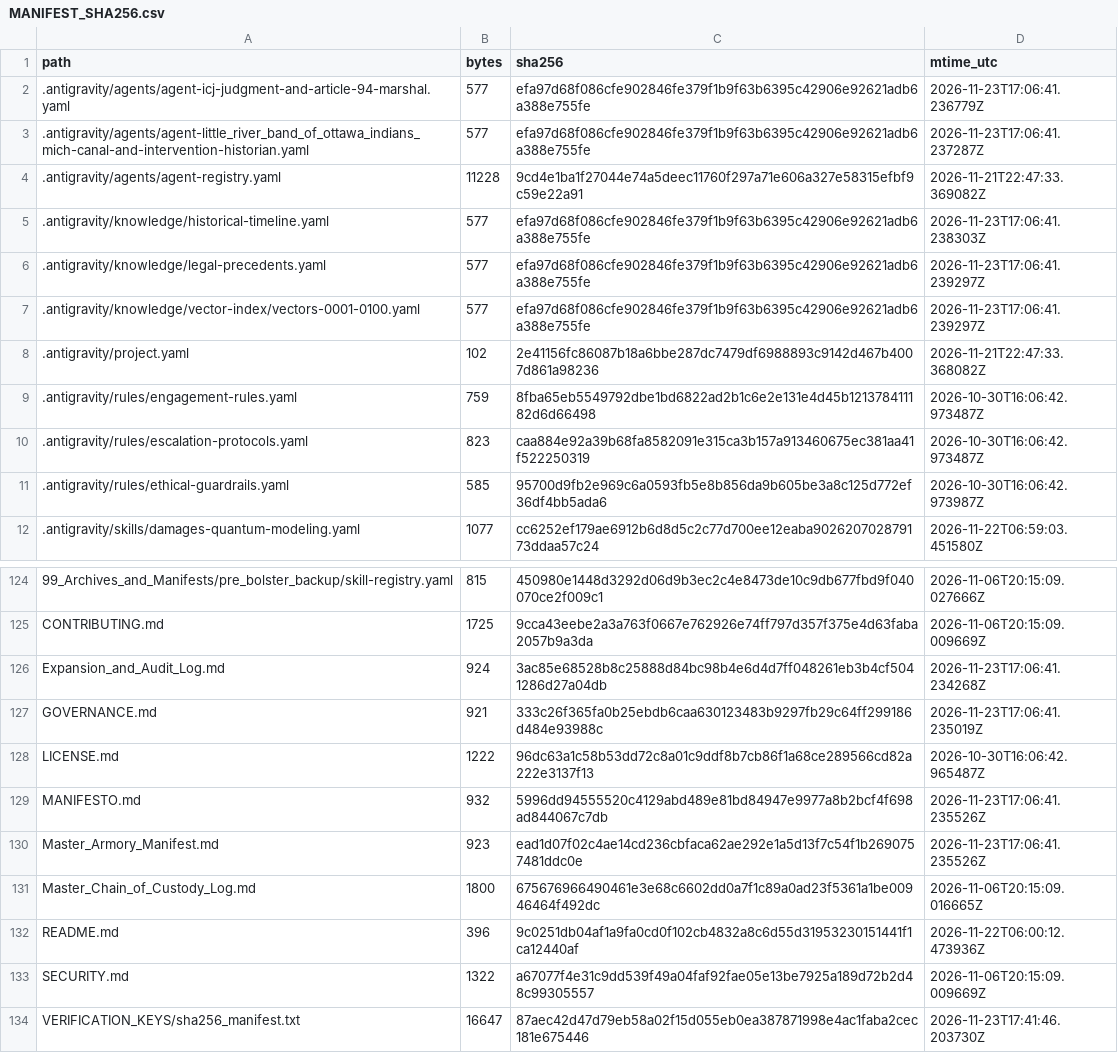
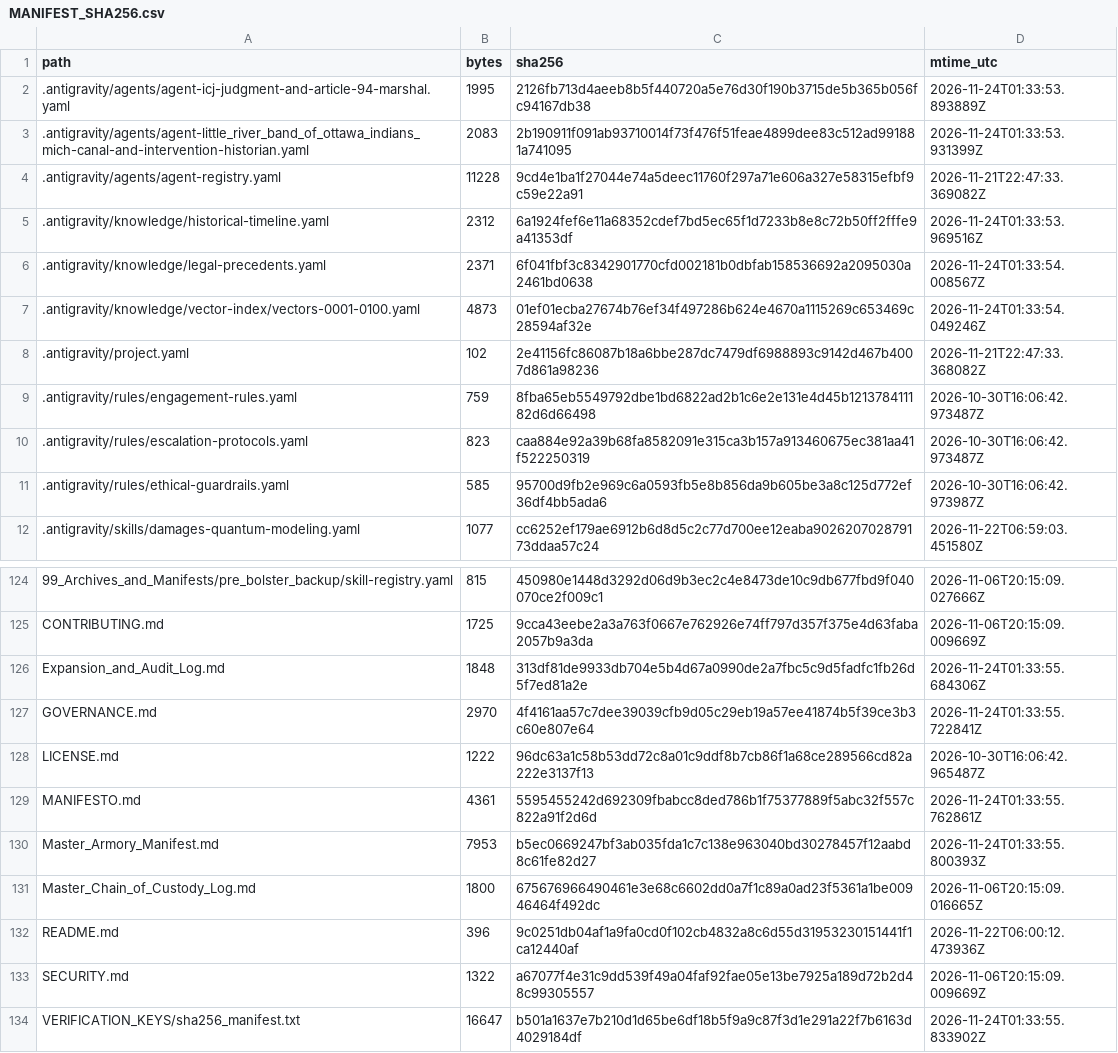
Before and after one commit to GlobalRestitutionAlliance/turtle-island-us-mi-little-river-band-of-ottawa-indians-mich-master-litigation, a CSV file: 99_Archives_and_Manifests/MANIFEST_SHA256.csv, drawn as a sheet; only a part is shown, gaps mark what is left out; the diff covers the shown part only.

```diff
--- a/99_Archives_and_Manifests/MANIFEST_SHA256.csv
+++ b/99_Archives_and_Manifests/MANIFEST_SHA256.csv
@@ -1,8 +1,8 @@
 path,bytes,sha256,mtime_utc
-.antigravity/agents/agent-icj-judgment-and-article-94-marshal.yaml,577,efa97d68f086cfe902846fe379f1b9f63b6395c42906e92621adb6a388e755fe,2026-11-23T17:06:41.236779Z
-.antigravity/agents/agent-little_river_band_of_ottawa_indians_mich-canal-and-intervention-historian.yaml,577,efa97d68f086cfe902846fe379f1b9f63b6395c42906e92621adb6a388e755fe,2026-11-23T17:06:41.237287Z
+.antigravity/agents/agent-icj-judgment-and-article-94-marshal.yaml,1995,2126fb713d4aeeb8b5f440720a5e76d30f190b3715de5b365b056fc94167db38,2026-11-24T01:33:53.893889Z
+.antigravity/agents/agent-little_river_band_of_ottawa_indians_mich-canal-and-intervention-historian.yaml,2083,2b190911f091ab93710014f73f476f51feae4899dee83c512ad991881a741095,2026-11-24T01:33:53.931399Z
 .antigravity/agents/agent-registry.yaml,11228,9cd4e1ba1f27044e74a5deec11760f297a71e606a327e58315efbf9c59e22a91,2026-11-21T22:47:33.369082Z
-.antigravity/knowledge/historical-timeline.yaml,577,efa97d68f086cfe902846fe379f1b9f63b6395c42906e92621adb6a388e755fe,2026-11-23T17:06:41.238303Z
-.antigravity/knowledge/legal-precedents.yaml,577,efa97d68f086cfe902846fe379f1b9f63b6395c42906e92621adb6a388e755fe,2026-11-23T17:06:41.239297Z
-.antigravity/knowledge/vector-index/vectors-0001-0100.yaml,577,efa97d68f086cfe902846fe379f1b9f63b6395c42906e92621adb6a388e755fe,2026-11-23T17:06:41.239297Z
+.antigravity/knowledge/historical-timeline.yaml,2312,6a1924fef6e11a68352cdef7bd5ec65f1d7233b8e8c72b50ff2fffe9a41353df,2026-11-24T01:33:53.969516Z
+.antigravity/knowledge/legal-precedents.yaml,2371,6f041fbf3c8342901770cfd002181b0dbfab158536692a2095030a2461bd0638,2026-11-24T01:33:54.008567Z
+.antigravity/knowledge/vector-index/vectors-0001-0100.yaml,4873,01ef01ecba27674b76ef34f497286b624e4670a1115269c653469c28594af32e,2026-11-24T01:33:54.049246Z
 .antigravity/project.yaml,102,2e41156fc86087b18a6bbe287dc7479df6988893c9142d467b4007d861a98236,2026-11-21T22:47:33.368082Z
@@ -125,7 +125,7 @@ path,bytes,sha256,mtime_utc
 CONTRIBUTING.md,1725,9cca43eebe2a3a763f0667e762926e74ff797d357f375e4d63faba2057b9a3da,2026-11-06T20:15:09.009669Z
-Expansion_and_Audit_Log.md,924,3ac85e68528b8c25888d84bc98b4e6d4d7ff048261eb3b4cf5041286d27a04db,2026-11-23T17:06:41.234268Z
-GOVERNANCE.md,921,333c26f365fa0b25ebdb6caa630123483b9297fb29c64ff299186d484e93988c,2026-11-23T17:06:41.235019Z
+Expansion_and_Audit_Log.md,1848,313df81de9933db704e5b4d67a0990de2a7fbc5c9d5fadfc1fb26d5f7ed81a2e,2026-11-24T01:33:55.684306Z
+GOVERNANCE.md,2970,4f4161aa57c7dee39039cfb9d05c29eb19a57ee41874b5f39ce3b3c60e807e64,2026-11-24T01:33:55.722841Z
 LICENSE.md,1222,96dc63a1c58b53dd72c8a01c9ddf8b7cb86f1a68ce289566cd82a222e3137f13,2026-10-30T16:06:42.965487Z
-MANIFESTO.md,932,5996dd94555520c4129abd489e81bd84947e9977a8b2bcf4f698ad844067c7db,2026-11-23T17:06:41.235526Z
-Master_Armory_Manifest.md,923,ead1d07f02c4ae14cd236cbfaca62ae292e1a5d13f7c54f1b2690757481ddc0e,2026-11-23T17:06:41.235526Z
+MANIFESTO.md,4361,5595455242d692309fbabcc8ded786b1f75377889f5abc32f557c822a91f2d6d,2026-11-24T01:33:55.762861Z
+Master_Armory_Manifest.md,7953,b5ec0669247bf3ab035fda1c7c138e963040bd30278457f12aabd8c61fe82d27,2026-11-24T01:33:55.800393Z
 Master_Chain_of_Custody_Log.md,1800,675676966490461e3e68c6602dd0a7f1c89a0ad23f5361a1be00946464f492dc,2026-11-06T20:15:09.016665Z
@@ -133,2 +133,2 @@ README.md,396,9c0251db04af1a9fa0cd0f102cb4832a8c6d55d31953230151441f1ca12440af,2
 SECURITY.md,1322,a67077f4e31c9dd539f49a04faf92fae05e13be7925a189d72b2d48c99305557,2026-11-06T20:15:09.009669Z
-VERIFICATION_KEYS/sha256_manifest.txt,16647,87aec42d47d79eb58a02f15d055eb0ea387871998e4ac1faba2cec181e675446,2026-11-23T17:41:46.203730Z
+VERIFICATION_KEYS/sha256_manifest.txt,16647,b501a1637e7b210d1d65be6df18b5f9a9c87f3d1e291a22f7b6163d4029184df,2026-11-24T01:33:55.833902Z
```
Also changed, not shown: 81 edited cells elsewhere in this file, 37 other files.
